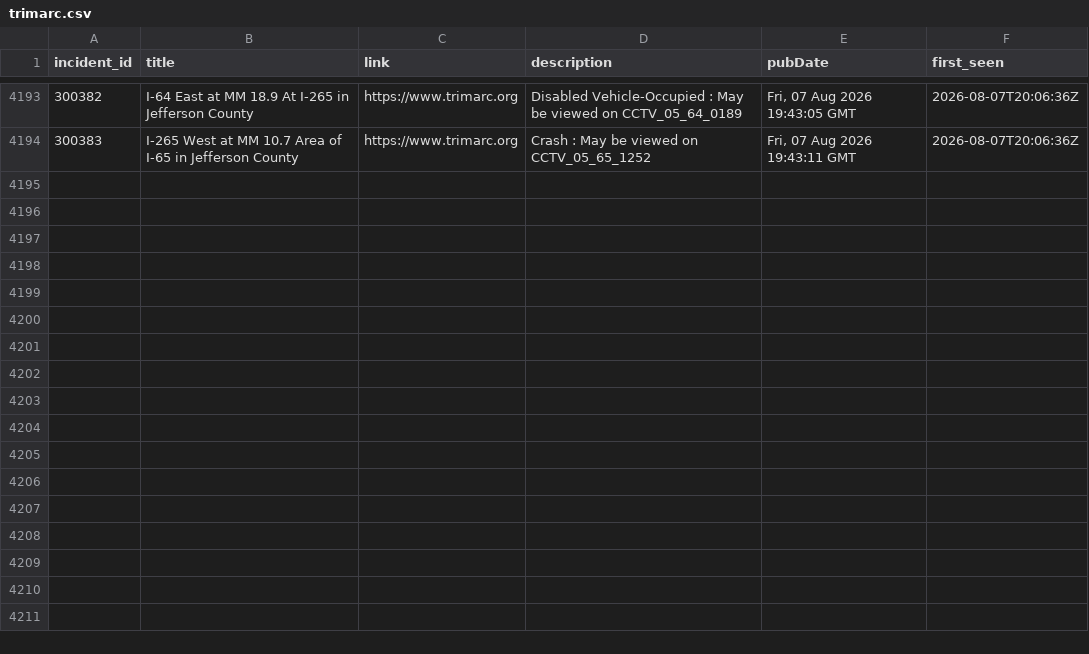
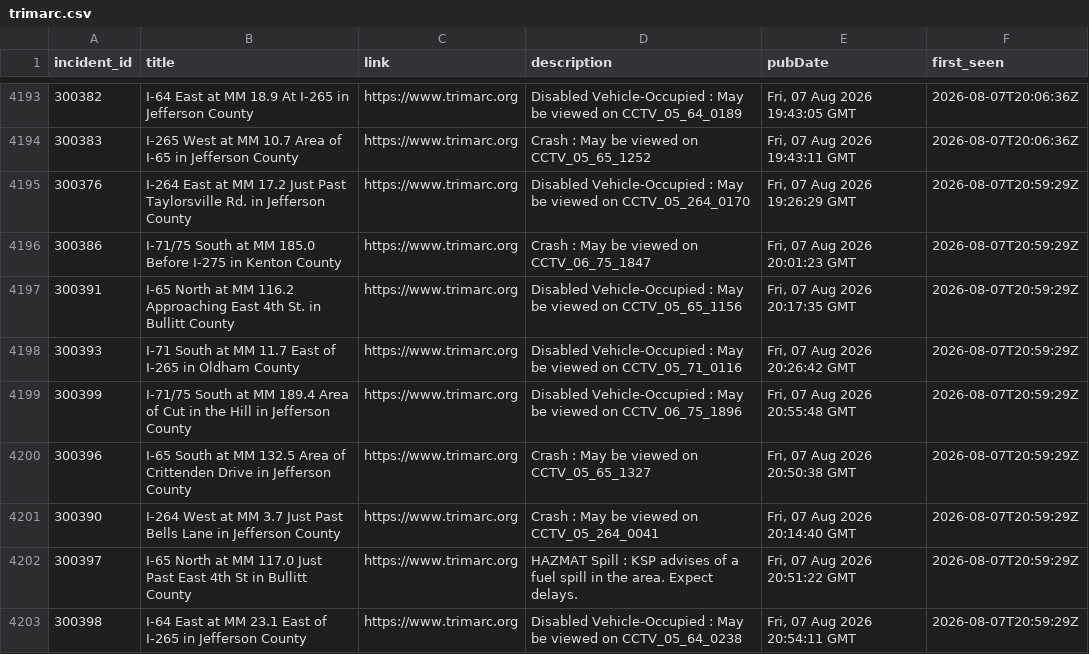
Before and after one commit to markschaver/TRIMARC, a CSV file: data/trimarc.csv, drawn as a sheet; only a part is shown, gaps mark what is left out.

```diff
--- a/data/trimarc.csv
+++ b/data/trimarc.csv
@@ -4194 +4194,10 @@ incident_id,title,link,description,pubDate,first_seen
 300383,I-265 West at MM 10.7 Area of I-65 in Jefferson County,https://www.trimarc.org,Crash : May be viewed on CCTV_05_65_1252,"Fri, 07 Aug 2026 19:43:11 GMT",2026-08-07T20:06:36Z
+300376,I-264 East at MM 17.2 Just Past Taylorsville Rd. in Jefferson County,https://www.trimarc.org,Disabled Vehicle-Occupied : May be viewed on CCTV_05_264_0170,"Fri, 07 Aug 2026 19:26:29 GMT",2026-08-07T20:59:29Z
+300386,I-71/75 South at MM 185.0 Before I-275 in Kenton County,https://www.trimarc.org,Crash : May be viewed on CCTV_06_75_1847,"Fri, 07 Aug 2026 20:01:23 GMT",2026-08-07T20:59:29Z
+300391,I-65 North at MM 116.2 Approaching East 4th St. in Bullitt County,https://www.trimarc.org,Disabled Vehicle-Occupied : May be viewed on CCTV_05_65_1156,"Fri, 07 Aug 2026 20:17:35 GMT",2026-08-07T20:59:29Z
+300393,I-71 South at MM 11.7 East of I-265 in Oldham County,https://www.trimarc.org,Disabled Vehicle-Occupied : May be viewed on CCTV_05_71_0116,"Fri, 07 Aug 2026 20:26:42 GMT",2026-08-07T20:59:29Z
+300399,I-71/75 South at MM 189.4 Area of Cut in the Hill in Jefferson County,https://www.trimarc.org,Disabled Vehicle-Occupied : May be viewed on CCTV_06_75_1896,"Fri, 07 Aug 2026 20:55:48 GMT",2026-08-07T20:59:29Z
+300396,I-65 South at MM 132.5 Area of Crittenden Drive in Jefferson County,https://www.trimarc.org,Crash : May be viewed on CCTV_05_65_1327,"Fri, 07 Aug 2026 20:50:38 GMT",2026-08-07T20:59:29Z
+300390,I-264 West at MM 3.7 Just Past Bells Lane in Jefferson County,https://www.trimarc.org,Crash : May be viewed on CCTV_05_264_0041,"Fri, 07 Aug 2026 20:14:40 GMT",2026-08-07T20:59:29Z
+300397,I-65 North at MM 117.0 Just Past East 4th St in Bullitt County,https://www.trimarc.org,HAZMAT Spill : KSP advises of a fuel spill in the area. Expect delays.,"Fri, 07 Aug 2026 20:51:22 GMT",2026-08-07T20:59:29Z
+300398,I-64 East at MM 23.1 East of I-265 in Jefferson County,https://www.trimarc.org,Disabled Vehicle-Occupied : May be viewed on CCTV_05_64_0238,"Fri, 07 Aug 2026 20:54:11 GMT",2026-08-07T20:59:29Z
```
Also changed, not shown: 2 other files.
